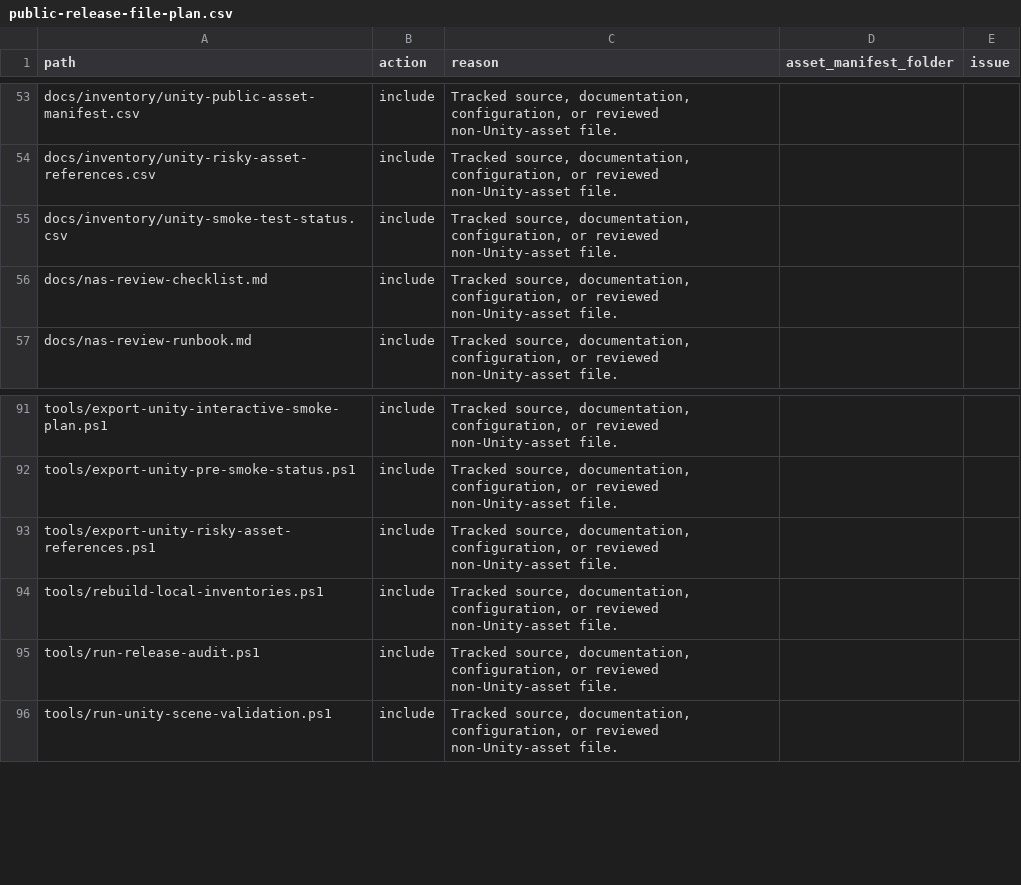
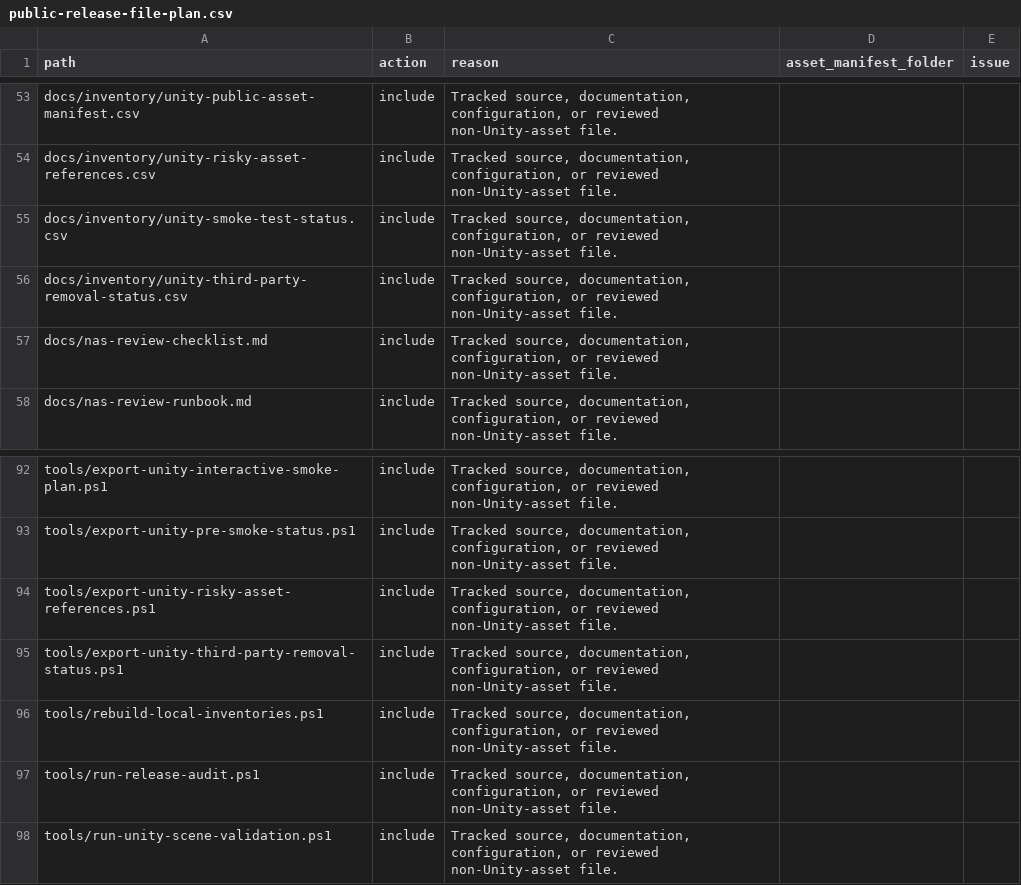
Before and after one commit to YYK2007/21verse, a CSV file: docs/inventory/public-release-file-plan.csv, drawn as a sheet; only a part is shown, gaps mark what is left out.

```diff
--- a/docs/inventory/public-release-file-plan.csv
+++ b/docs/inventory/public-release-file-plan.csv
@@ -55,2 +55,3 @@
 "docs/inventory/unity-smoke-test-status.csv","include","Tracked source, documentation, configuration, or reviewed non-Unity-asset file.","",""
+"docs/inventory/unity-third-party-removal-status.csv","include","Tracked source, documentation, configuration, or reviewed non-Unity-asset file.","",""
 "docs/nas-review-checklist.md","include","Tracked source, documentation, configuration, or reviewed non-Unity-asset file.","",""
@@ -93,2 +94,3 @@
 "tools/export-unity-risky-asset-references.ps1","include","Tracked source, documentation, configuration, or reviewed non-Unity-asset file.","",""
+"tools/export-unity-third-party-removal-status.ps1","include","Tracked source, documentation, configuration, or reviewed non-Unity-asset file.","",""
 "tools/rebuild-local-inventories.ps1","include","Tracked source, documentation, configuration, or reviewed non-Unity-asset file.","",""
```
Also changed, not shown: docs/inventory/release-blocker-action-plan.csv, docs/inventory/release-requirements-status.csv, 11 other files.
